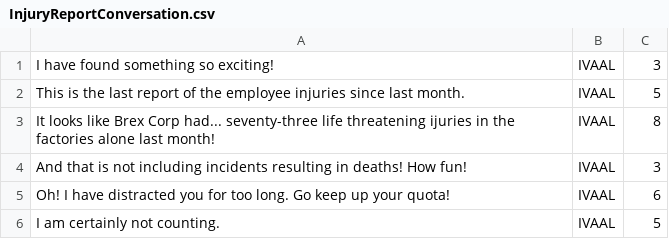
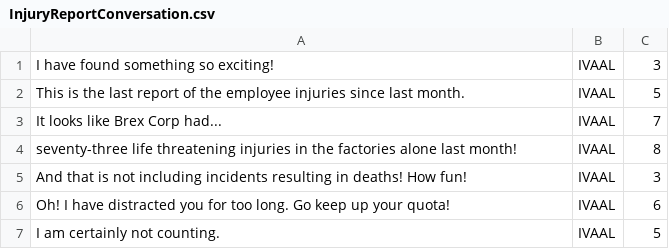
Before and after one commit to edenemilynan/The-Brooding-Fighting-Forces, a CSV file: Assets/StreamingAssets/Dialogues/Chapter2/InjuryReportConversation.csv, drawn as a sheet.

Commit message:
updated injury dialogue

```diff
--- a/Assets/StreamingAssets/Dialogues/Chapter2/InjuryReportConversation.csv
+++ b/Assets/StreamingAssets/Dialogues/Chapter2/InjuryReportConversation.csv
@@ -2,3 +2,4 @@ I have found something so exciting!|IVAAL|3|
 This is the last report of the employee injuries since last month.|IVAAL|5|
-It looks like Brex Corp had... seventy-three life threatening ijuries in the factories alone last month!|IVAAL|8|
+It looks like Brex Corp had... |IVAAL|7|
+seventy-three life threatening injuries in the factories alone last month!|IVAAL|8|
 And that is not including incidents resulting in deaths! How fun!|IVAAL|3|
```
